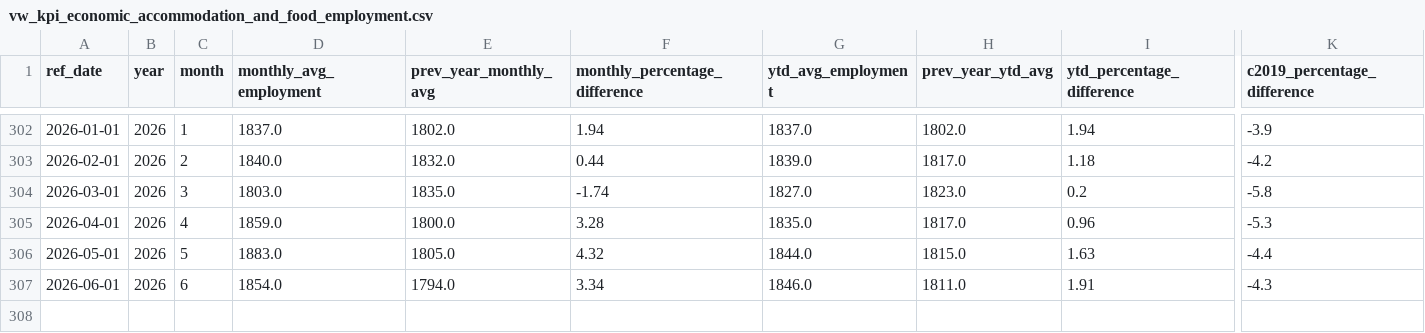
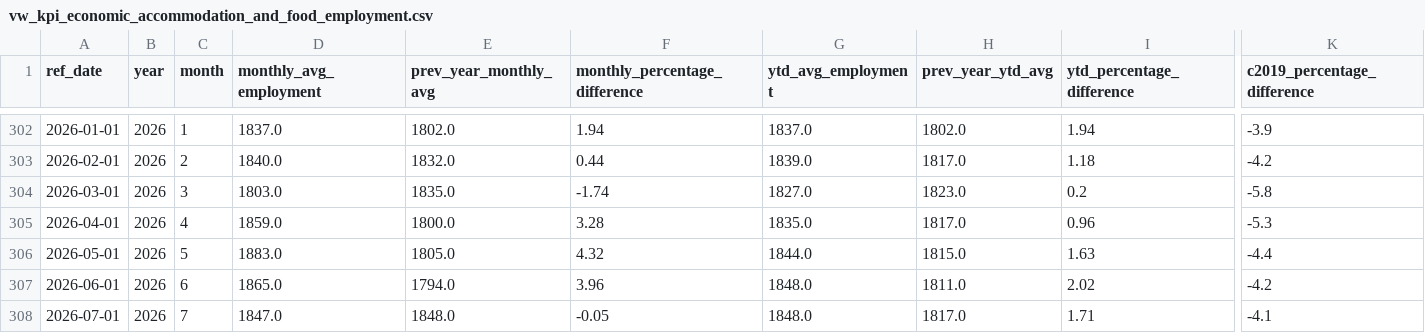
Before and after one commit to ytgov/tourism-indicators, a CSV file: data/vw_kpi_economic_accommodation_and_food_employment.csv, drawn as a sheet; only a part is shown, gaps mark what is left out; rows hold the shown columns only; the diff names each change by its address in the sheet, - before the commit and + after, or states it on an @@ line.

```diff
--- a/data/vw_kpi_economic_accommodation_and_food_employment.csv
+++ b/data/vw_kpi_economic_accommodation_and_food_employment.csv
-D307 (monthly_avg_employment): 1854.0
+D307 (monthly_avg_employment): 1865.0
-F307 (monthly_percentage_difference): 3.34
+F307 (monthly_percentage_difference): 3.96
-G307 (ytd_avg_employment): 1846.0
+G307 (ytd_avg_employment): 1848.0
-I307 (ytd_percentage_difference): 1.91
+I307 (ytd_percentage_difference): 2.02
-K307 (c2019_percentage_difference): -4.3
+K307 (c2019_percentage_difference): -4.2
+row 308: 2026-07-01 | 2026 | 7 | 1847.0 | 1848.0 | -0.05 | 1848.0 | 1817.0 | 1.71 | -4.1
```
Also changed, not shown: data/vw_bc_vehicle_arrivals_by_license_plate.csv, data/vw_etl_data_status.csv, 11 other files.
